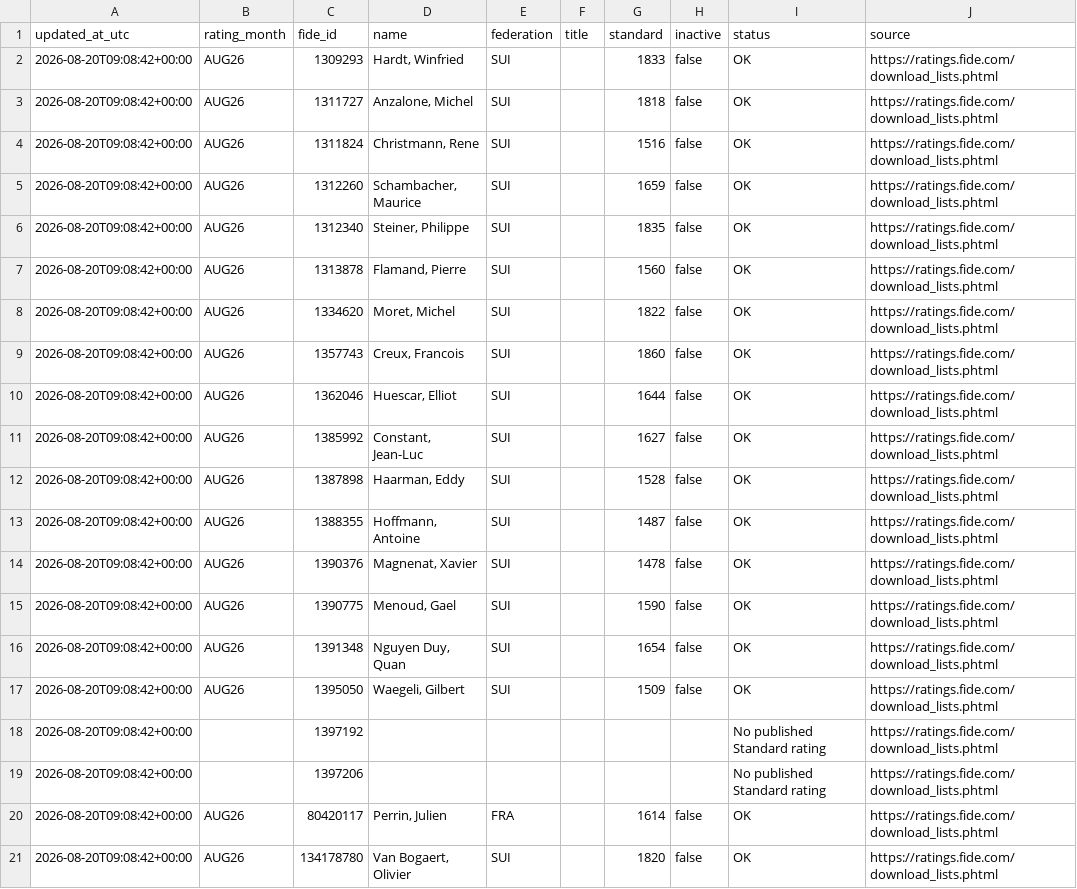
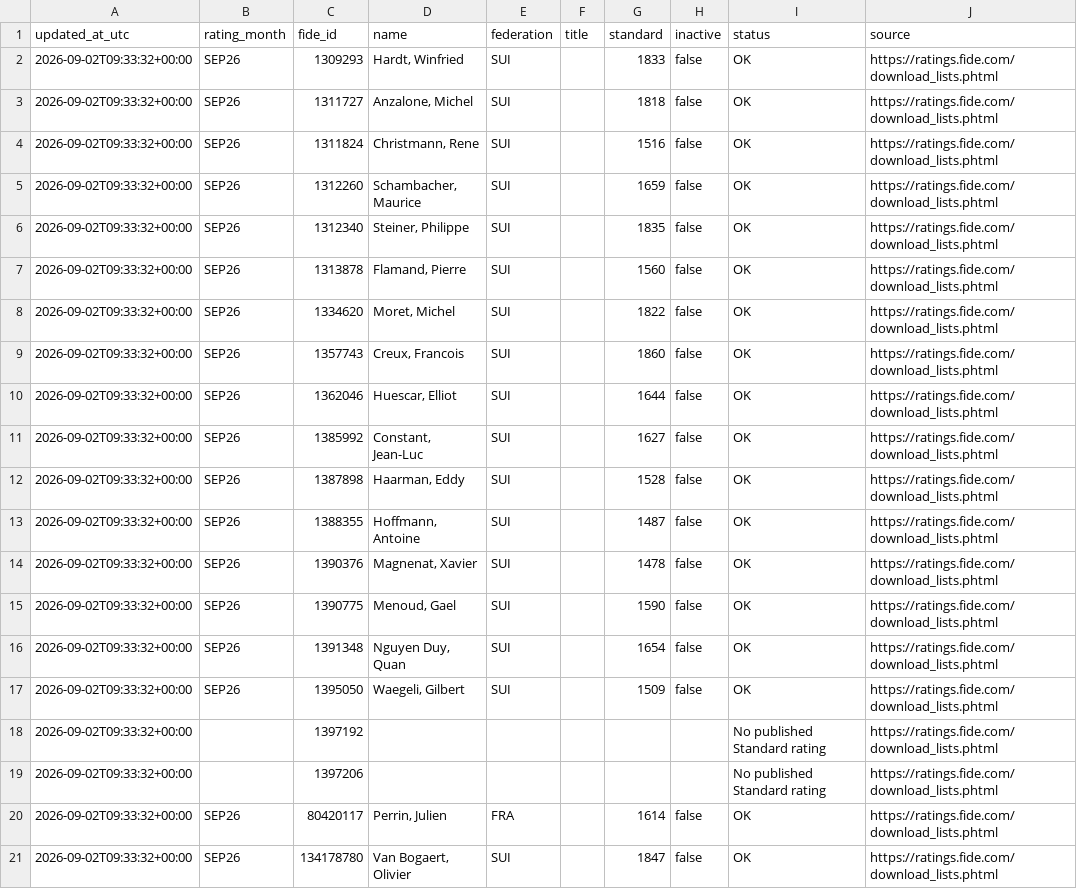
Before and after one commit to SamuelLovesCoffee/cevge-rating-sync, a CSV file: data/cevge-ratings.csv, drawn as a sheet; only a part is shown; the diff names each change by its address in the sheet, - before the commit and + after, or states it on an @@ line.

```diff
--- a/data/cevge-ratings.csv
+++ b/data/cevge-ratings.csv
-A2:A21 (updated_at_utc): 2026-08-20T09:08:42+00:00
+A2:A21 (updated_at_utc): 2026-09-02T09:33:32+00:00
-B2:B17 (rating_month): AUG26
+B2:B17 (rating_month): SEP26
-B20:B21 (rating_month): AUG26
+B20:B21 (rating_month): SEP26
-G21 (standard): 1820
+G21 (standard): 1847
```
